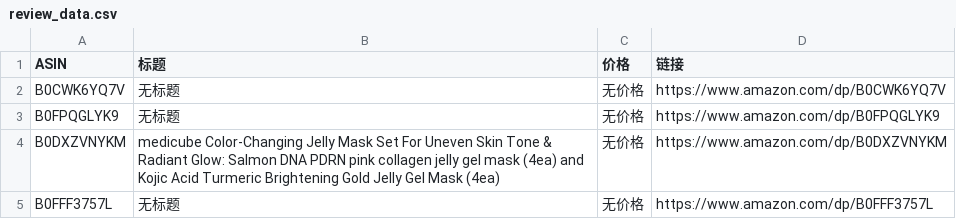
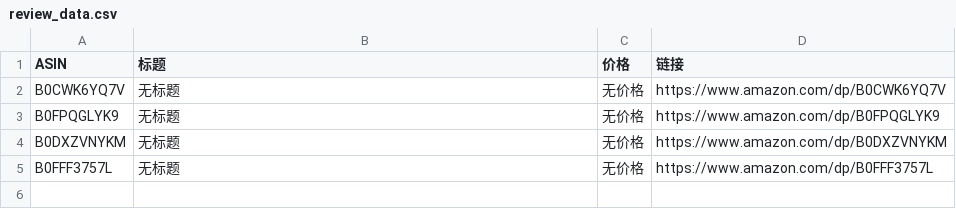
Before and after one commit to wekede01-crypto/Cursor-Review, a CSV file: review_data.csv, drawn as a sheet.

```diff
--- a/review_data.csv
+++ b/review_data.csv
@@ -3,3 +3,3 @@ B0CWK6YQ7V,无标题,无价格,https://www.amazon.com/dp/B0CWK6YQ7V
 B0FPQGLYK9,无标题,无价格,https://www.amazon.com/dp/B0FPQGLYK9
-B0DXZVNYKM,medicube Color-Changing Jelly Mask Set For Uneven Skin Tone & Radiant Glow: Salmon DNA PDRN pink collagen jelly gel mask (4ea) and Kojic Acid Turmeric Brightening Gold Jelly Gel Mask (4ea),无价格,https://www.amazon.com/dp/B0DXZVNYKM
+B0DXZVNYKM,无标题,无价格,https://www.amazon.com/dp/B0DXZVNYKM
 B0FFF3757L,无标题,无价格,https://www.amazon.com/dp/B0FFF3757L
```
